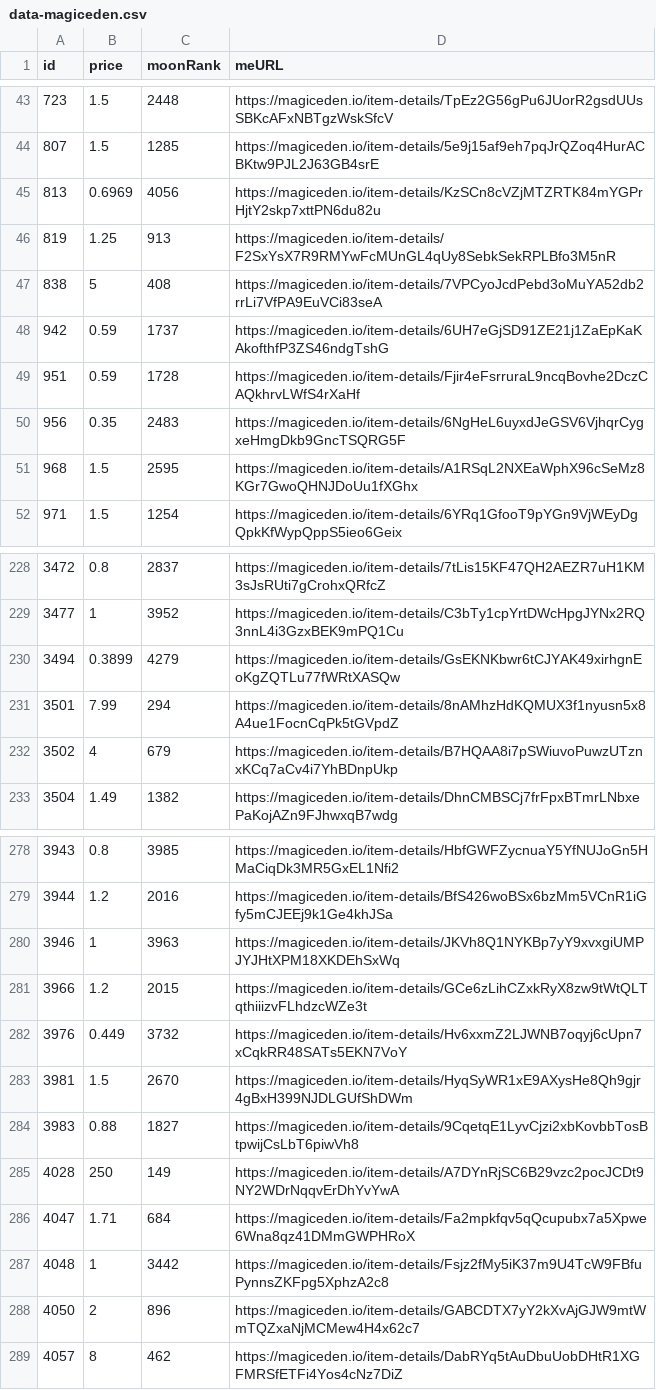
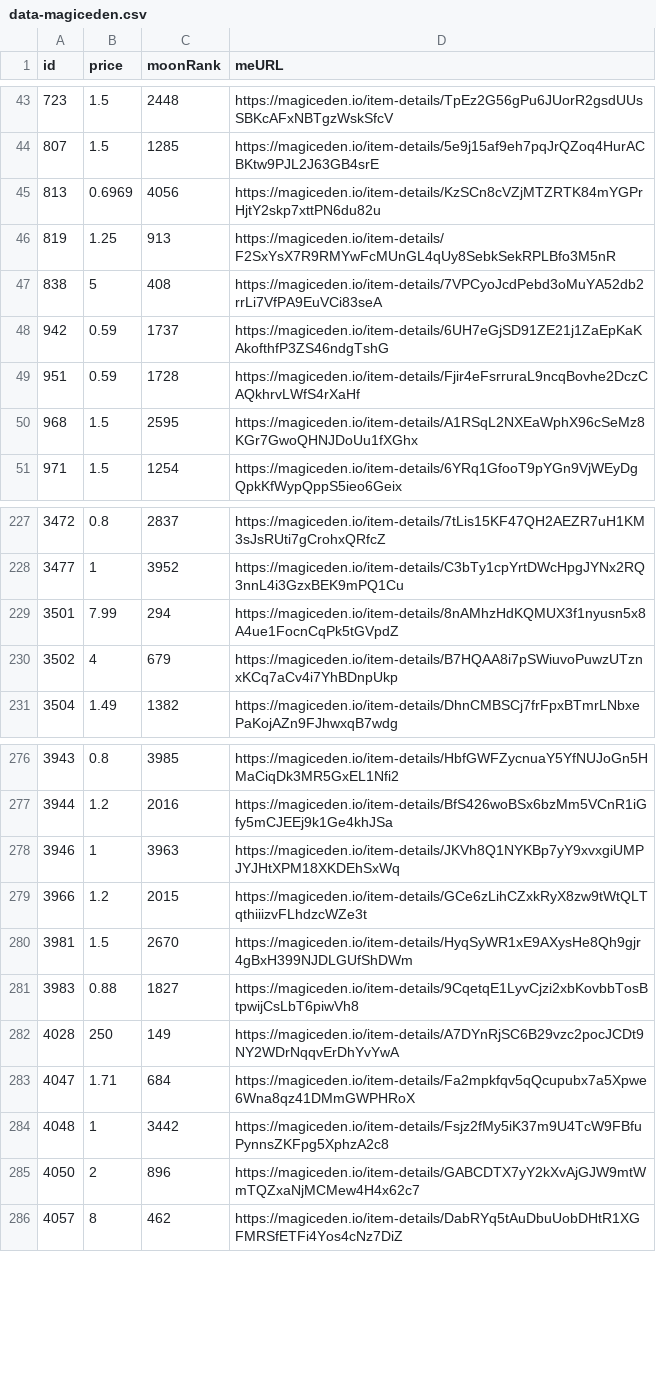
Before and after one commit to pgaspar/saibagang-monitor, a CSV file: data-magiceden.csv, drawn as a sheet; only a part is shown, gaps mark what is left out; the diff names each change by its address in the sheet, - before the commit and + after, or states it on an @@ line.

Commit message:
Flat: latest data (2021-11-16T19:25:44.759Z) {   "date": "2021-11-16T19:25:44.759Z",   "files": [     {       "name": "data-magiceden.csv",       "deltaBytes": -287,       "source": "https://api-mainnet.magiceden.io/rpc/getListedNFTsByQuery?q=%7B%22%24match%22%3A%7B%22collectionSymbol%22%3A%22saiba_gang%22%7D%2C%22%24sort%22%3A%7B%22takerAmount%22%3A1%2C%22createdAt%22%3A-1%7D%7D"     },     {       "name": "picks-magiceden.csv",       "deltaBytes": -2,       "source": "https://api-mainnet.magiceden.io/rpc/getListedNFTsByQuery?q=%7B%22%24match%22%3A%7B%22collectionSymbol%22%3A%22saiba_gang%22%7D%2C%22%24sort%22%3A%7B%22takerAmount%22%3A1%2C%22createdAt%22%3A-1%7D%7D"     },     {       "name": "data-solanart.csv",       "deltaBytes": -189,       "source": "https://qzlsklfacc.medianetwork.cloud/nft_for_sale?collection=saibagang"     },     {       "name": "picks-solanart.csv",       "deltaBytes": 2,       "source": "https://qzlsklfacc.medianetwork.cloud/nft_for_sale?collection=saibagang"     }   ] }

```diff
--- a/data-magiceden.csv
+++ b/data-magiceden.csv
-row 50: 956 | 0.35 | 2483 | https://magiceden.io/item-details/6NgHeL6uyxdJeGSV6VjhqrCygxeHmgDkb9GncTSQRG5F
-row 230: 3494 | 0.3899 | 4279 | https://magiceden.io/item-details/GsEKNKbwr6tCJYAK49xirhgnEoKgZQTLu77fWRtXASQw
-row 282: 3976 | 0.449 | 3732 | https://magiceden.io/item-details/Hv6xxmZ2LJWNB7oqyj6cUpn7xCqkRR48SATs5EKN7VoY
```
Also changed, not shown: data-solanart.csv, picks-magiceden.csv, 1 other file.
